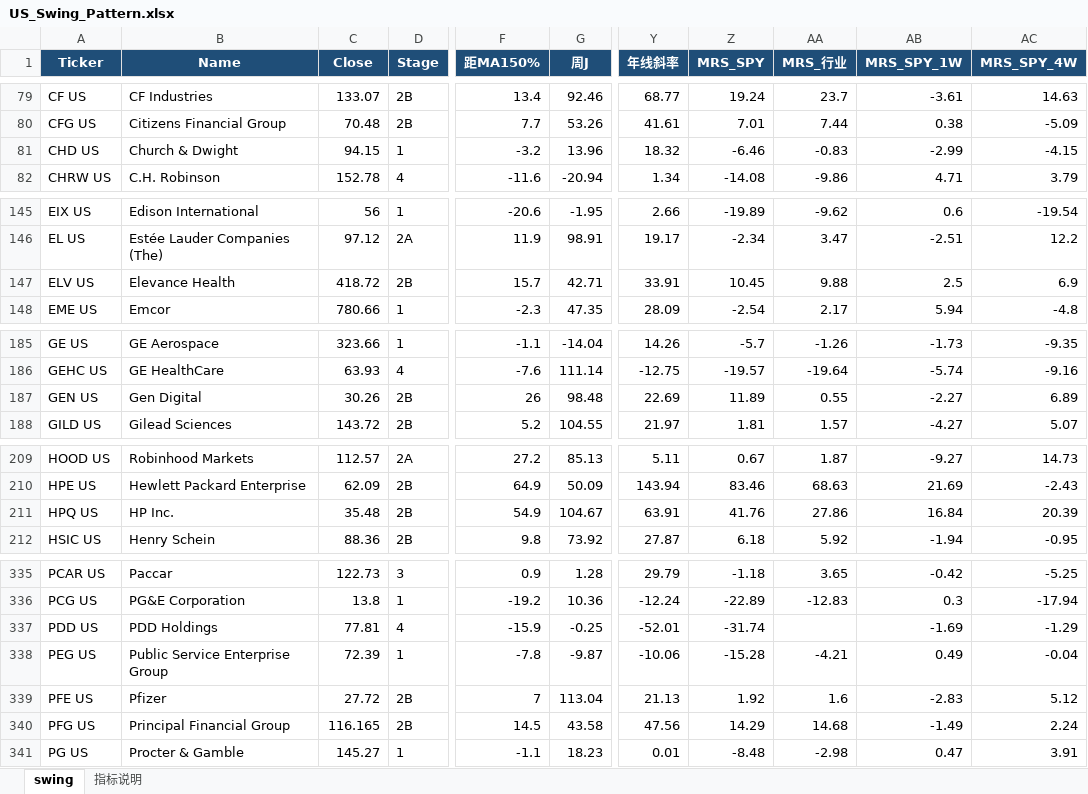
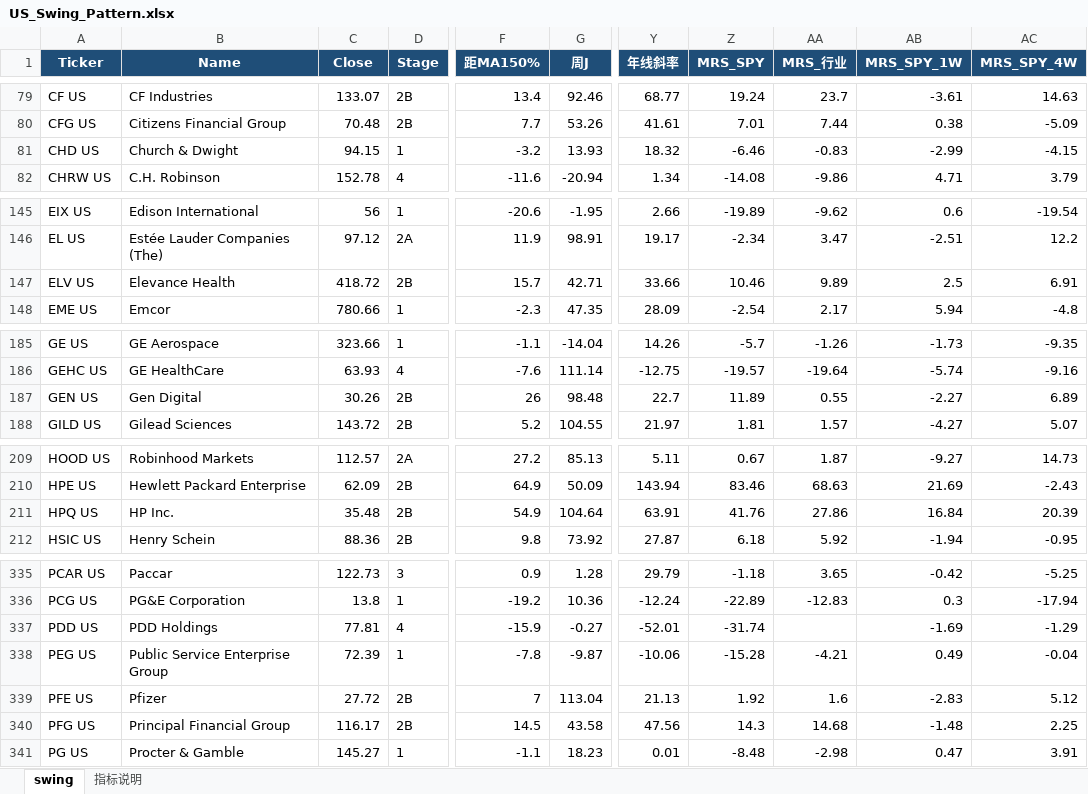
Before and after one commit to jibom/swing-pattern, an Excel workbook: US_Swing_Pattern.xlsx, sheet swing, drawn as a sheet; only a part is shown, gaps mark what is left out; values as stored, in another font and other column widths than the file's, no borders; the diff covers the shown part only; the diff names each change by its address in the sheet, - before the commit and + after, or states it on an @@ line.

```diff
--- a/US_Swing_Pattern.xlsx (sheet swing)
+++ b/US_Swing_Pattern.xlsx (sheet swing)
-G81 (周J): 13.96
+G81 (周J): 13.93
-Y147 (年线斜率): 33.91
+Y147 (年线斜率): 33.66
-Z147 (MRS_SPY): 10.45
+Z147 (MRS_SPY): 10.46
-AA147 (MRS_行业): 9.88
+AA147 (MRS_行业): 9.89
-AC147 (MRS_SPY_4W): 6.9
+AC147 (MRS_SPY_4W): 6.91
-Y187 (年线斜率): 22.69
+Y187 (年线斜率): 22.7
-G211 (周J): 104.67
+G211 (周J): 104.64
-G337 (周J): -0.25
+G337 (周J): -0.27
-C340 (Close): 116.165
+C340 (Close): 116.17
-Z340 (MRS_SPY): 14.29
+Z340 (MRS_SPY): 14.3
-AB340 (MRS_SPY_1W): -1.49
+AB340 (MRS_SPY_1W): -1.48
-AC340 (MRS_SPY_4W): 2.24
+AC340 (MRS_SPY_4W): 2.25
```
Also changed, not shown: 7 edited cells elsewhere in this sheet, sheet 指标说明, 1 other file.
